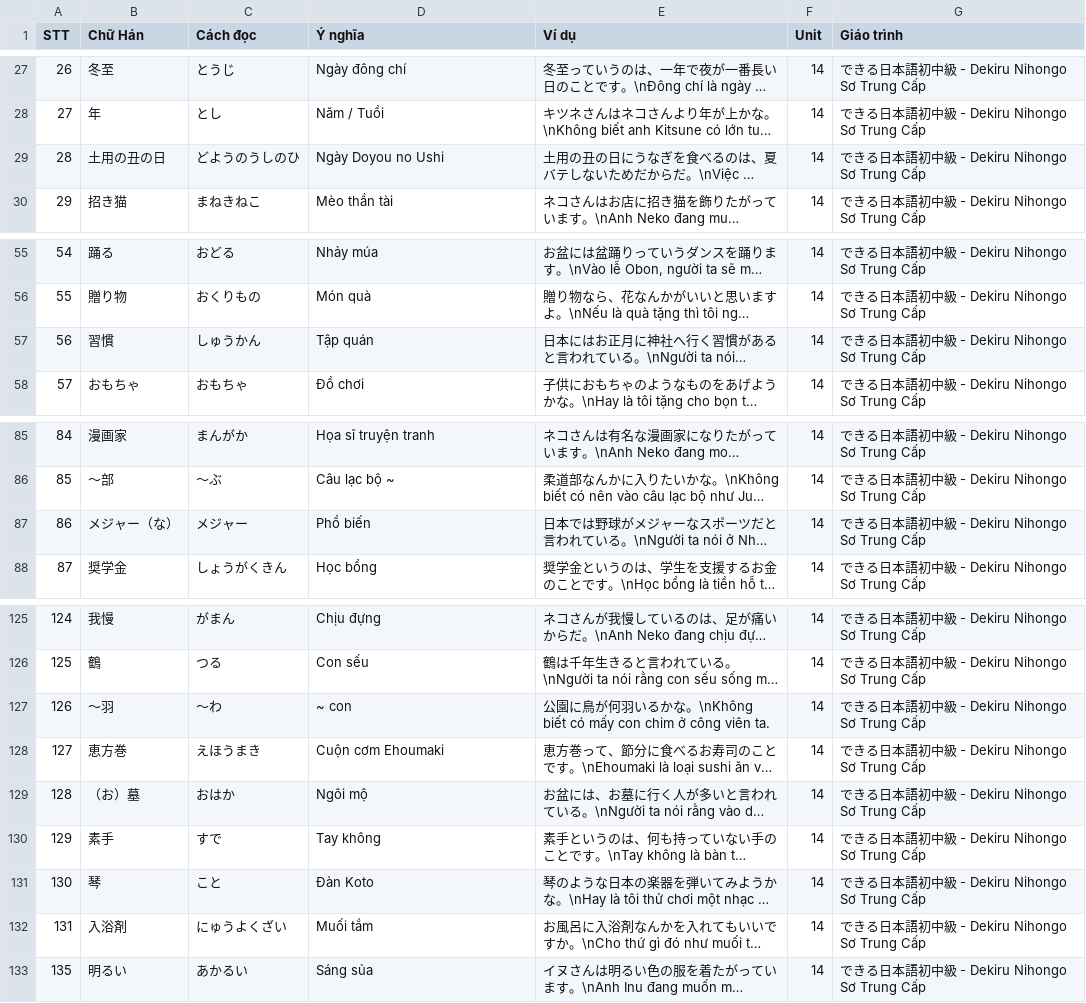
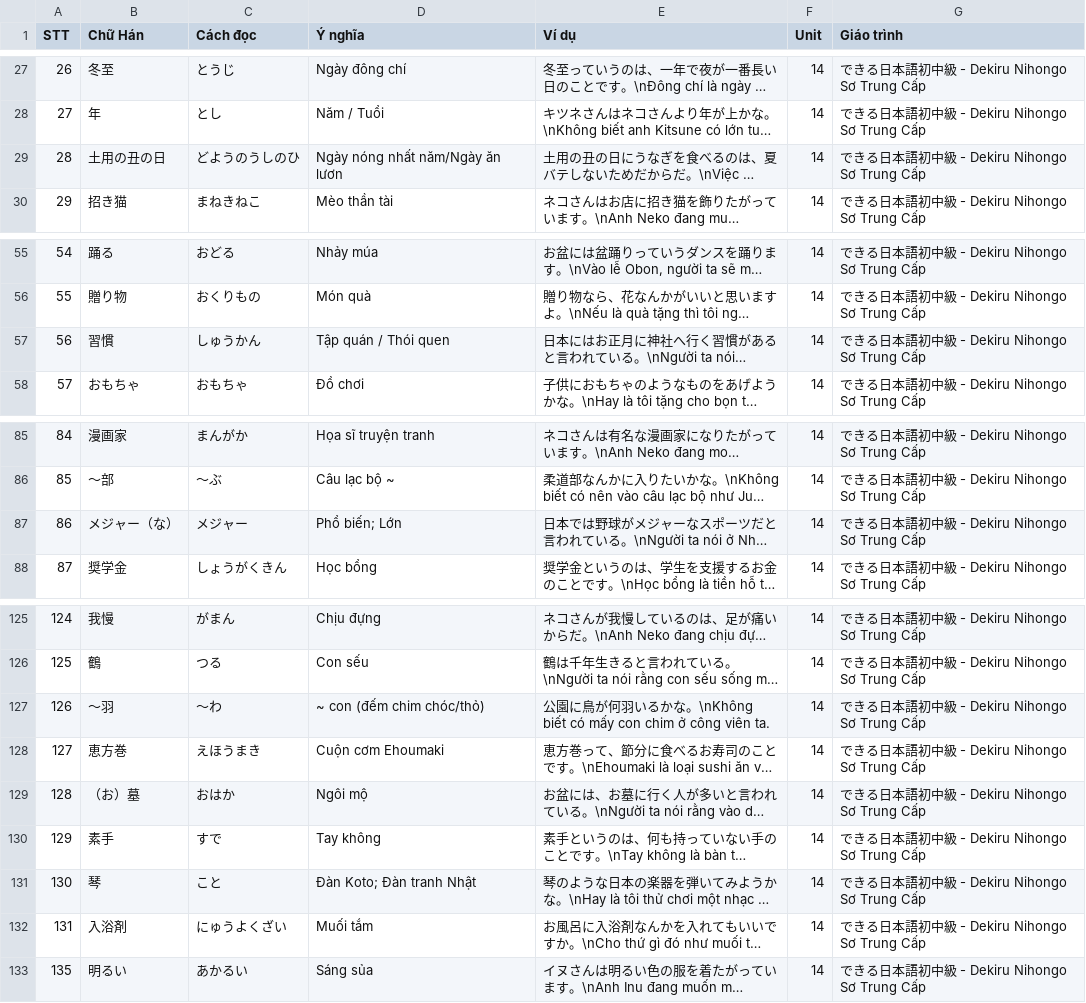
Before and after one commit to Nha-cua-Cao/JP-learning-tools, a TSV file: BlazeCard/Dekiru2/Unit0014.tsv, drawn as a sheet; only a part is shown, gaps mark what is left out; long unchanged cells end in …; the diff names each change by its address in the sheet, - before the commit and + after, or states it on an @@ line.

Commit message:
BlazeCard: Update Dekiru2 Unit 14

```diff
--- a/BlazeCard/Dekiru2/Unit0014.tsv
+++ b/BlazeCard/Dekiru2/Unit0014.tsv
-D29 (Ý nghĩa): Ngày Doyou no Ushi
+D29 (Ý nghĩa): Ngày nóng nhất năm/Ngày ăn lươn
-D57 (Ý nghĩa): Tập quán
+D57 (Ý nghĩa): Tập quán / Thói quen
-D87 (Ý nghĩa): Phổ biến
+D87 (Ý nghĩa): Phổ biến; Lớn
-D127 (Ý nghĩa): ~ con
+D127 (Ý nghĩa): ~ con (đếm chim chóc/thỏ)
-D131 (Ý nghĩa): Đàn Koto
+D131 (Ý nghĩa): Đàn Koto; Đàn tranh Nhật
```
